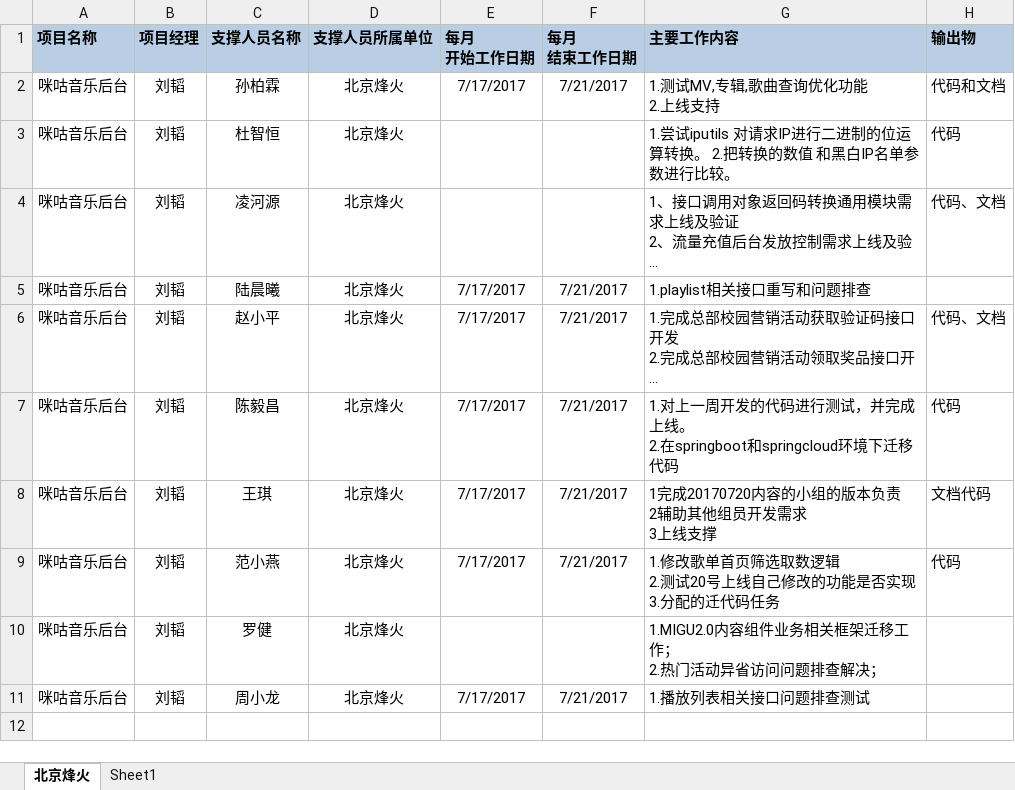
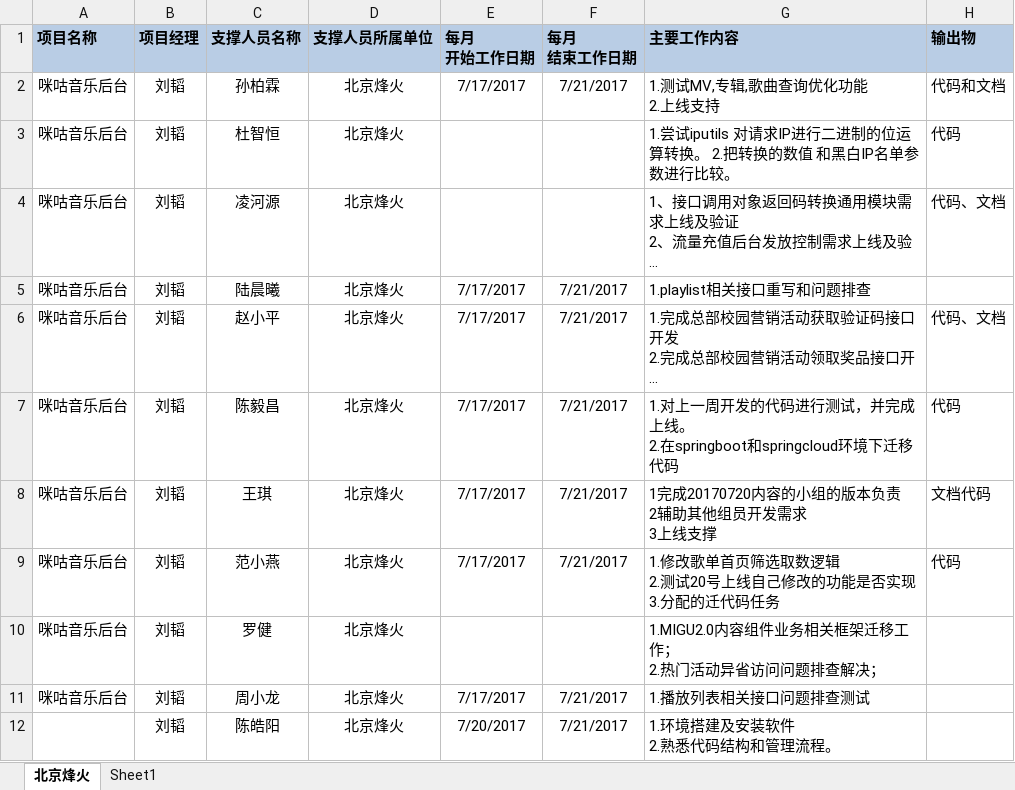
Before and after one commit to just-forking/weekReport, an Excel workbook: 20170721周报/技术支撑服务人员周报日报-20170721.xlsx, sheet 北京烽火, drawn as a sheet; long unchanged cells end in …; values as stored, in another font and other column widths than the file's, no borders; charts and pictures not drawn; ↵ is a line break in a cell; the diff names each change by its address in the sheet, - before the commit and + after, or states it on an @@ line.

```diff
--- a/20170721周报/技术支撑服务人员周报日报-20170721.xlsx (sheet 北京烽火)
+++ b/20170721周报/技术支撑服务人员周报日报-20170721.xlsx (sheet 北京烽火)
+row 12:  | 刘韬 | 陈皓阳 | 北京烽火 | 7/20/2017 | 7/21/2017 | 1.环境搭建及安装软件 ↵ 2.熟悉代码结构和管理流程。
```
Also changed, not shown: 1 other file.
